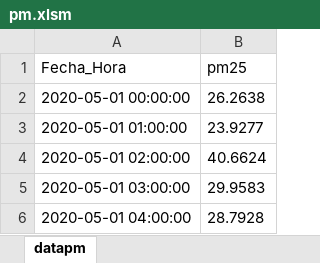
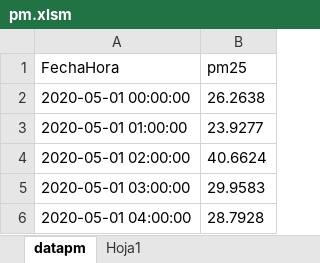
Before and after one commit to quisperomario/project_of_pm2_5, an Excel workbook: pm.xlsm, sheet datapm, drawn as a sheet; only a part is shown; values as stored, in another font and other column widths than the file's, no borders; table styles not drawn; the diff names each change by its address in the sheet, - before the commit and + after, or states it on an @@ line.

Commit message:
modify the project

```diff
--- a/pm.xlsm (sheet datapm)
+++ b/pm.xlsm (sheet datapm)
+sheet tab: Hoja1
-A1: Fecha_Hora
+A1: FechaHora
```
